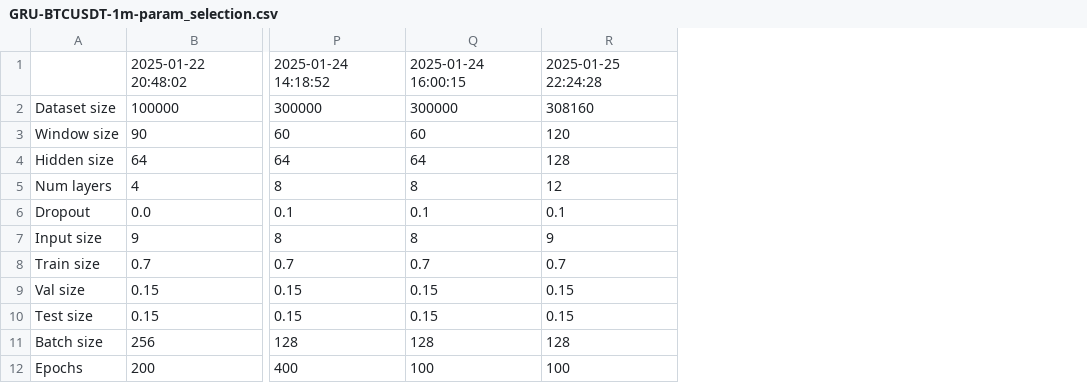
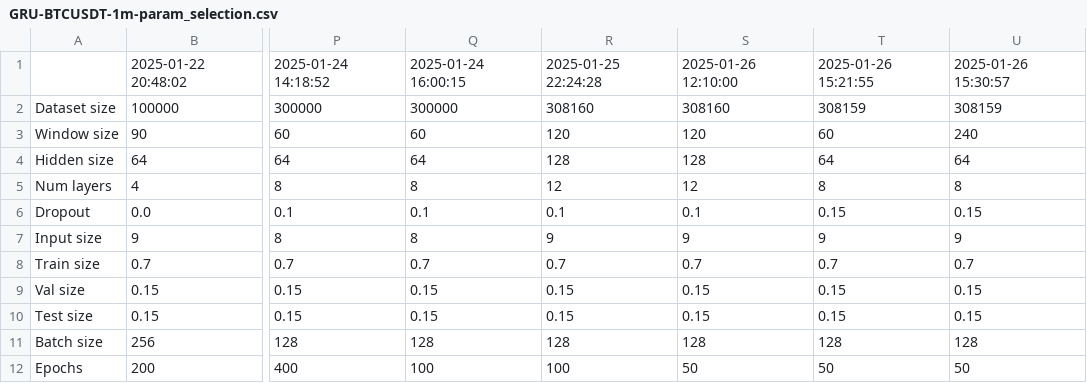
Before and after one commit to SuperWD40/GRU_market_prediction, a CSV file: train_result/GRU-BTCUSDT-1m-param_selection.csv, drawn as a sheet; only a part is shown, gaps mark what is left out; the diff names each change by its address in the sheet, - before the commit and + after, or states it on an @@ line.

```diff
--- a/train_result/GRU-BTCUSDT-1m-param_selection.csv
+++ b/train_result/GRU-BTCUSDT-1m-param_selection.csv
+column S, rows 1-12: 2025-01-26 12:10:00 | 308160 | 120 | 128 | 12 | 0.1 | 9 | 0.7 | 0.15 | 0.15 | 128 | 50
+column T, rows 1-12: 2025-01-26 15:21:55 | 308159 | 60 | 64 | 8 | 0.15 | 9 | 0.7 | 0.15 | 0.15 | 128 | 50
+column U, rows 1-12: 2025-01-26 15:30:57 | 308159 | 240 | 64 | 8 | 0.15 | 9 | 0.7 | 0.15 | 0.15 | 128 | 50
```
Also changed, not shown: 2 other files.
